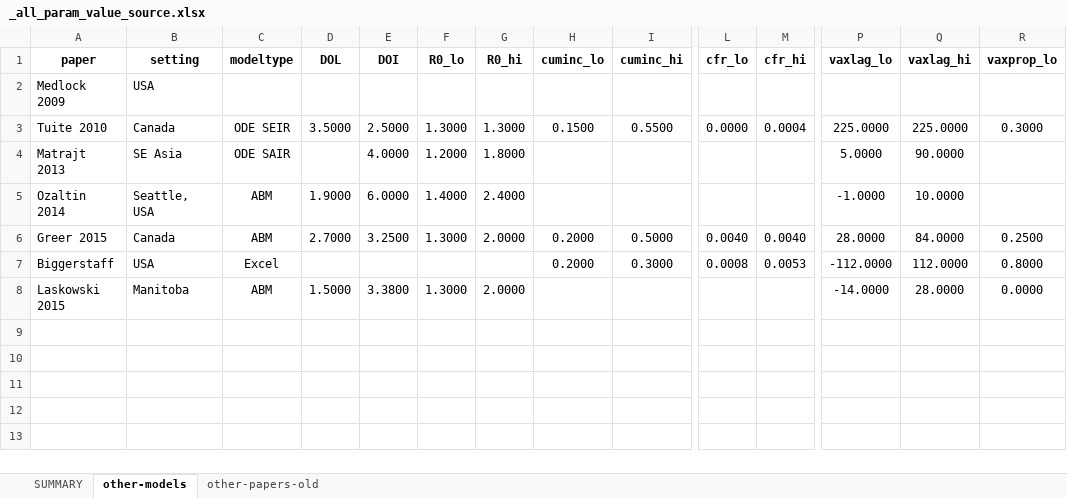
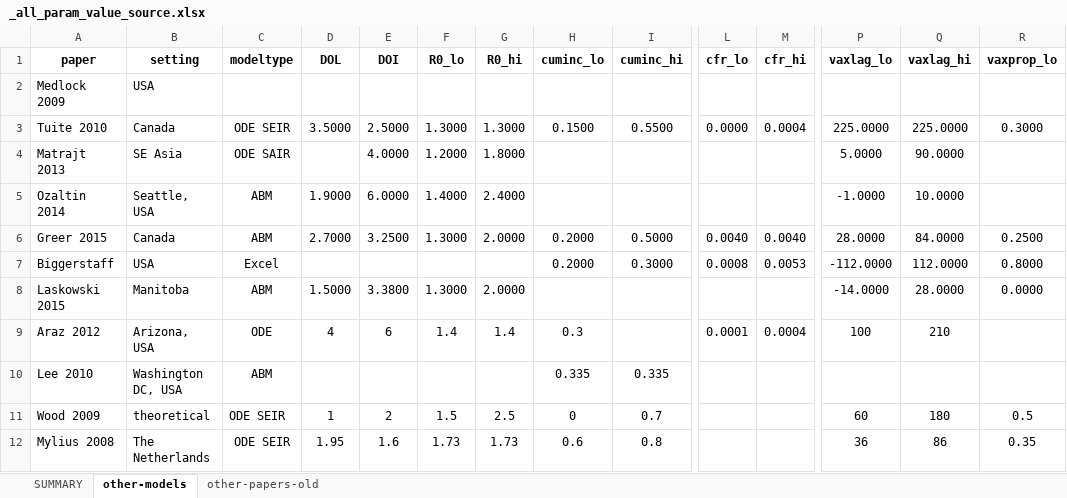
Before and after one commit to davidchampredon/naf, an Excel workbook: param-model/_all_param_value_source.xlsx, sheet other-models, drawn as a sheet; only a part is shown, gaps mark what is left out; values as stored, in another font and other column widths than the file's, no borders; rows hold the shown columns only; the diff names each change by its address in the sheet, - before the commit and + after, or states it on an @@ line.

Commit message:
add more studies for parameter comparison

```diff
--- a/param-model/_all_param_value_source.xlsx (sheet other-models)
+++ b/param-model/_all_param_value_source.xlsx (sheet other-models)
+row 9: Araz 2012 | Arizona, USA | ODE | 4 | 6 | 1.4 | 1.4 | 0.3 |  | 0.0001 | 0.0004 | 100 | 210
+row 10: Lee 2010 | Washington DC, USA | ABM |  |  |  |  | 0.335 | 0.335
+row 11: Wood 2009 | theoretical | ODE SEIR | 1 | 2 | 1.5 | 2.5 | 0 | 0.7 |  |  | 60 | 180 | 0.5
+row 12: Mylius 2008 | The Netherlands | ODE SEIR | 1.95 | 1.6 | 1.73 | 1.73 | 0.6 | 0.8 |  |  | 36 | 86 | 0.35
```
Also changed, not shown: 2 other files.
